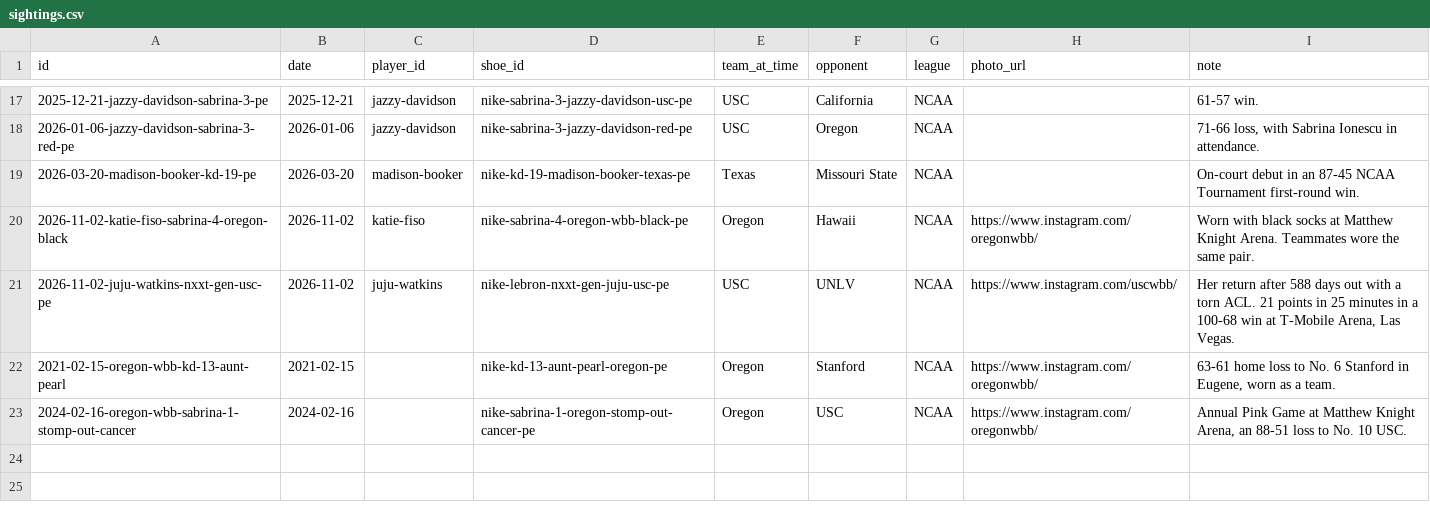
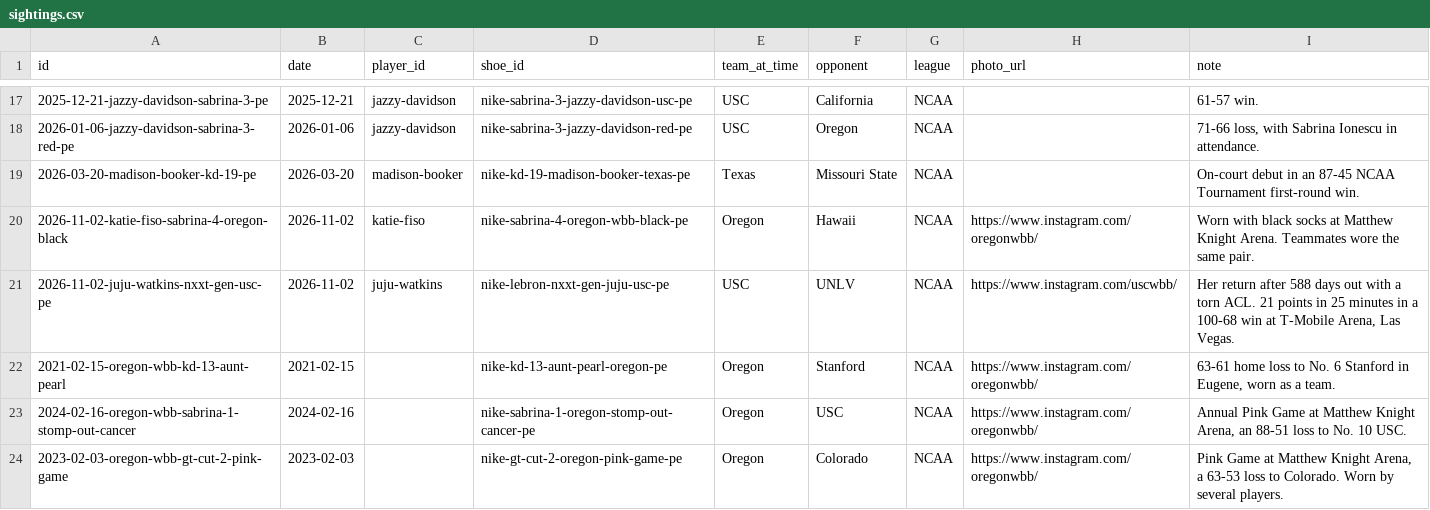
Before and after one commit to elcarrillo/wbb_kicks, a CSV file: data/sightings.csv, drawn as a sheet; only a part is shown, gaps mark what is left out.

Commit message:
Add GT Cut 2 Pink Game on-court photo and Colorado sighting

```diff
--- a/data/sightings.csv
+++ b/data/sightings.csv
@@ -23 +23,2 @@ id,date,player_id,shoe_id,team_at_time,opponent,league,photo_url,note
 2024-02-16-oregon-wbb-sabrina-1-stomp-out-cancer,2024-02-16,,nike-sabrina-1-oregon-stomp-out-cancer-pe,Oregon,USC,NCAA,https://www.instagram.com/oregonwbb/,"Annual Pink Game at Matthew Knight Arena, an 88-51 loss to No. 10 USC."
+2023-02-03-oregon-wbb-gt-cut-2-pink-game,2023-02-03,,nike-gt-cut-2-oregon-pink-game-pe,Oregon,Colorado,NCAA,https://www.instagram.com/oregonwbb/,"Pink Game at Matthew Knight Arena, a 63-53 loss to Colorado. Worn by several players."
```
Also changed, not shown: data/photos.csv, data/shoes.csv, 1 other file.
